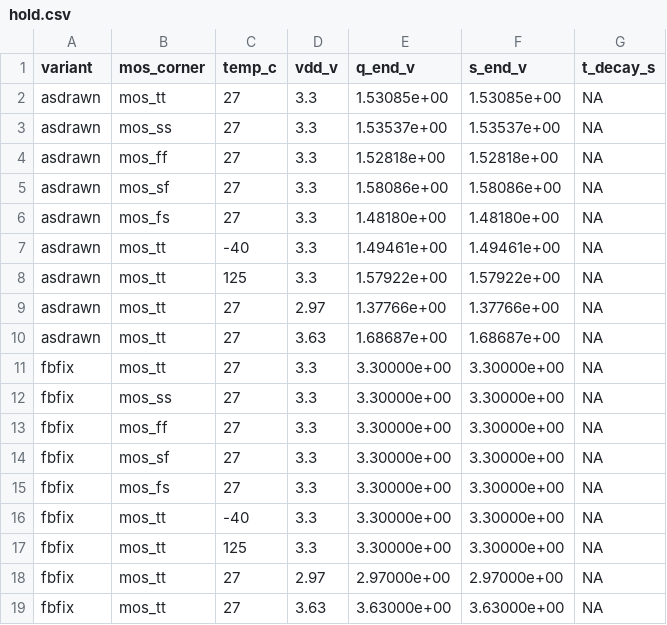
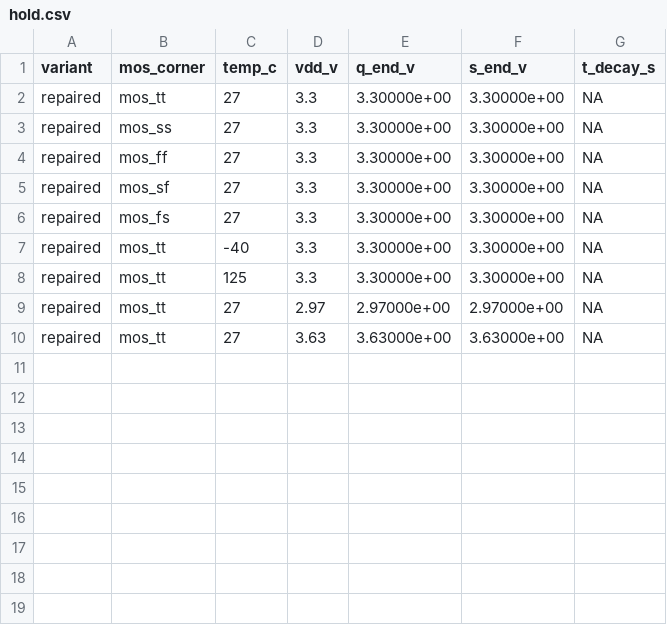
Before and after one commit to 2AMLogic/sg13g2-pll, a CSV file: sim/sg13cmos5l-divider-nrange-retiming/corners/hold.csv, drawn as a sheet.

```diff
--- a/sim/sg13cmos5l-divider-nrange-retiming/corners/hold.csv
+++ b/sim/sg13cmos5l-divider-nrange-retiming/corners/hold.csv
@@ -1,19 +1,10 @@
 variant,mos_corner,temp_c,vdd_v,q_end_v,s_end_v,t_decay_s
-asdrawn,mos_tt,27,3.3,1.53085e+00,1.53085e+00,NA
-asdrawn,mos_ss,27,3.3,1.53537e+00,1.53537e+00,NA
-asdrawn,mos_ff,27,3.3,1.52818e+00,1.52818e+00,NA
-asdrawn,mos_sf,27,3.3,1.58086e+00,1.58086e+00,NA
-asdrawn,mos_fs,27,3.3,1.48180e+00,1.48180e+00,NA
-asdrawn,mos_tt,-40,3.3,1.49461e+00,1.49461e+00,NA
-asdrawn,mos_tt,125,3.3,1.57922e+00,1.57922e+00,NA
-asdrawn,mos_tt,27,2.97,1.37766e+00,1.37766e+00,NA
-asdrawn,mos_tt,27,3.63,1.68687e+00,1.68687e+00,NA
-fbfix,mos_tt,27,3.3,3.30000e+00,3.30000e+00,NA
-fbfix,mos_ss,27,3.3,3.30000e+00,3.30000e+00,NA
-fbfix,mos_ff,27,3.3,3.30000e+00,3.30000e+00,NA
-fbfix,mos_sf,27,3.3,3.30000e+00,3.30000e+00,NA
-fbfix,mos_fs,27,3.3,3.30000e+00,3.30000e+00,NA
-fbfix,mos_tt,-40,3.3,3.30000e+00,3.30000e+00,NA
-fbfix,mos_tt,125,3.3,3.30000e+00,3.30000e+00,NA
-fbfix,mos_tt,27,2.97,2.97000e+00,2.97000e+00,NA
-fbfix,mos_tt,27,3.63,3.63000e+00,3.63000e+00,NA
+repaired,mos_tt,27,3.3,3.30000e+00,3.30000e+00,NA
+repaired,mos_ss,27,3.3,3.30000e+00,3.30000e+00,NA
+repaired,mos_ff,27,3.3,3.30000e+00,3.30000e+00,NA
+repaired,mos_sf,27,3.3,3.30000e+00,3.30000e+00,NA
+repaired,mos_fs,27,3.3,3.30000e+00,3.30000e+00,NA
+repaired,mos_tt,-40,3.3,3.30000e+00,3.30000e+00,NA
+repaired,mos_tt,125,3.3,3.30000e+00,3.30000e+00,NA
+repaired,mos_tt,27,2.97,2.97000e+00,2.97000e+00,NA
+repaired,mos_tt,27,3.63,3.63000e+00,3.63000e+00,NA
```
Also changed, not shown: sim/sg13cmos5l-divider-nrange-retiming/corners/func.csv, sim/sg13cmos5l-divider-nrange-retiming/corners/retime.csv, 9 other files.
